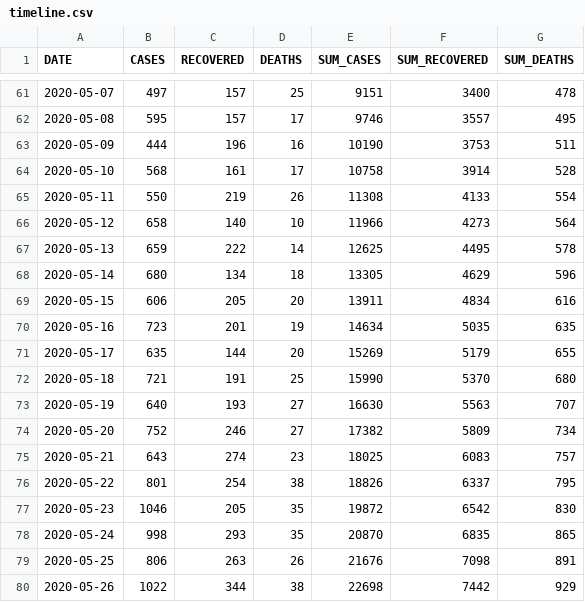
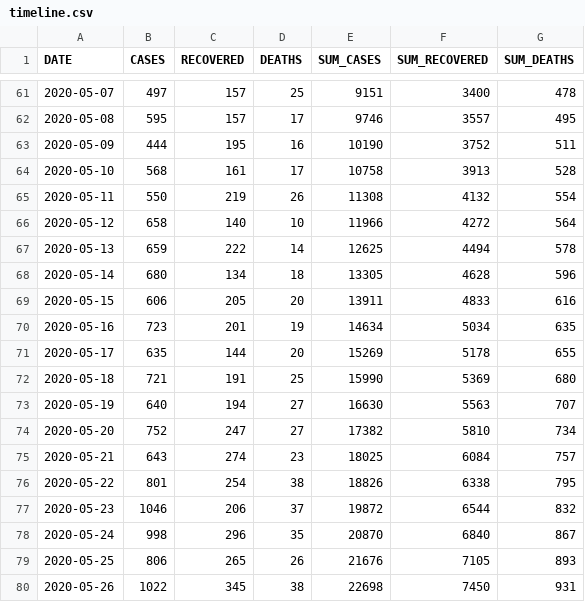
Before and after one commit to yammadev/col-covid-19, a CSV file: data/csv/timeline.csv, drawn as a sheet; only a part is shown, gaps mark what is left out; the diff covers the shown part only.

```diff
--- a/data/csv/timeline.csv
+++ b/data/csv/timeline.csv
@@ -62,19 +62,19 @@ DATE,CASES,RECOVERED,DEATHS,SUM_CASES,SUM_RECOVERED,SUM_DEATHS
 2020-05-08,595,157,17,9746,3557,495
-2020-05-09,444,196,16,10190,3753,511
-2020-05-10,568,161,17,10758,3914,528
-2020-05-11,550,219,26,11308,4133,554
-2020-05-12,658,140,10,11966,4273,564
-2020-05-13,659,222,14,12625,4495,578
-2020-05-14,680,134,18,13305,4629,596
-2020-05-15,606,205,20,13911,4834,616
-2020-05-16,723,201,19,14634,5035,635
-2020-05-17,635,144,20,15269,5179,655
-2020-05-18,721,191,25,15990,5370,680
-2020-05-19,640,193,27,16630,5563,707
-2020-05-20,752,246,27,17382,5809,734
-2020-05-21,643,274,23,18025,6083,757
-2020-05-22,801,254,38,18826,6337,795
-2020-05-23,1046,205,35,19872,6542,830
-2020-05-24,998,293,35,20870,6835,865
-2020-05-25,806,263,26,21676,7098,891
-2020-05-26,1022,344,38,22698,7442,929
+2020-05-09,444,195,16,10190,3752,511
+2020-05-10,568,161,17,10758,3913,528
+2020-05-11,550,219,26,11308,4132,554
+2020-05-12,658,140,10,11966,4272,564
+2020-05-13,659,222,14,12625,4494,578
+2020-05-14,680,134,18,13305,4628,596
+2020-05-15,606,205,20,13911,4833,616
+2020-05-16,723,201,19,14634,5034,635
+2020-05-17,635,144,20,15269,5178,655
+2020-05-18,721,191,25,15990,5369,680
+2020-05-19,640,194,27,16630,5563,707
+2020-05-20,752,247,27,17382,5810,734
+2020-05-21,643,274,23,18025,6084,757
+2020-05-22,801,254,38,18826,6338,795
+2020-05-23,1046,206,37,19872,6544,832
+2020-05-24,998,296,35,20870,6840,867
+2020-05-25,806,265,26,21676,7105,893
+2020-05-26,1022,345,38,22698,7450,931
```
Also changed, not shown: 1 added row and 52 edited cells elsewhere in this file, data/csv/cases_per_origin.csv, data/csv/samples.csv, 24 other files.
